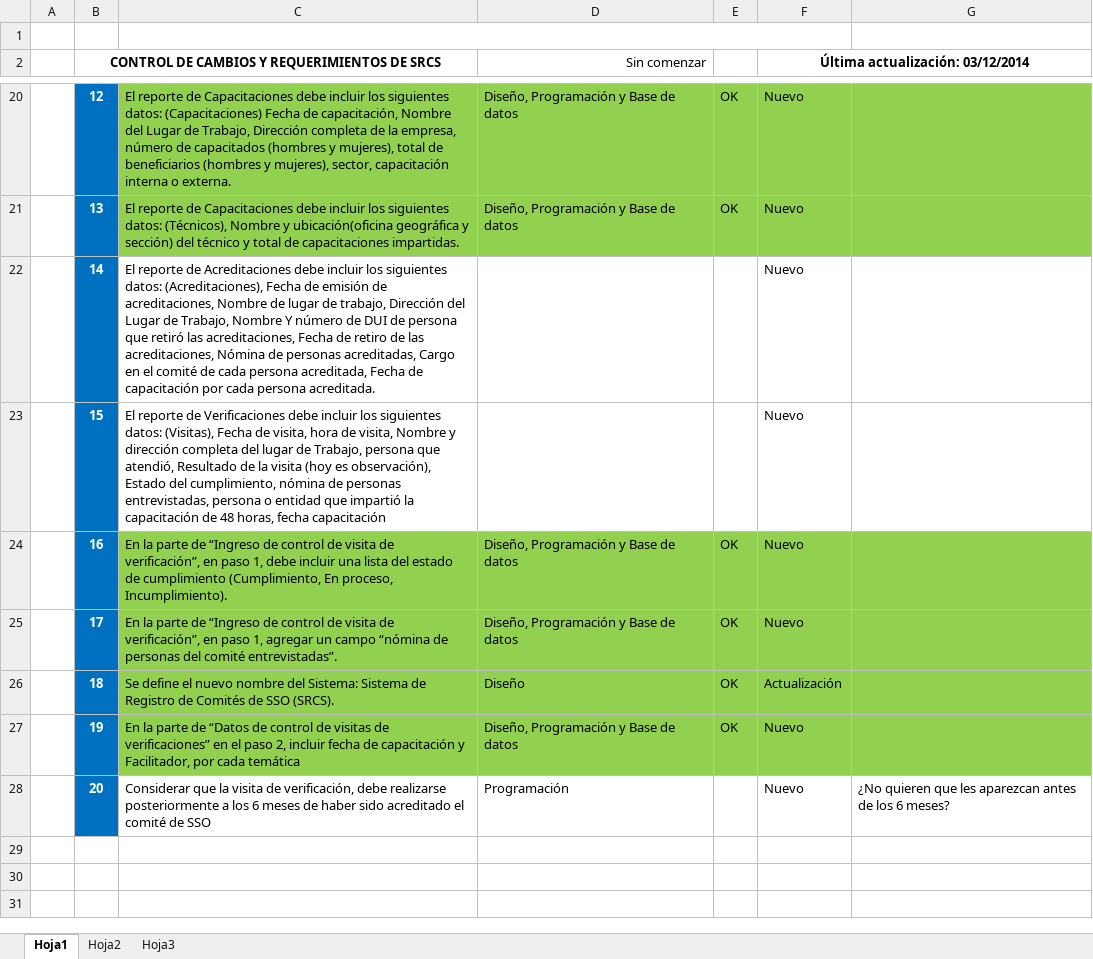
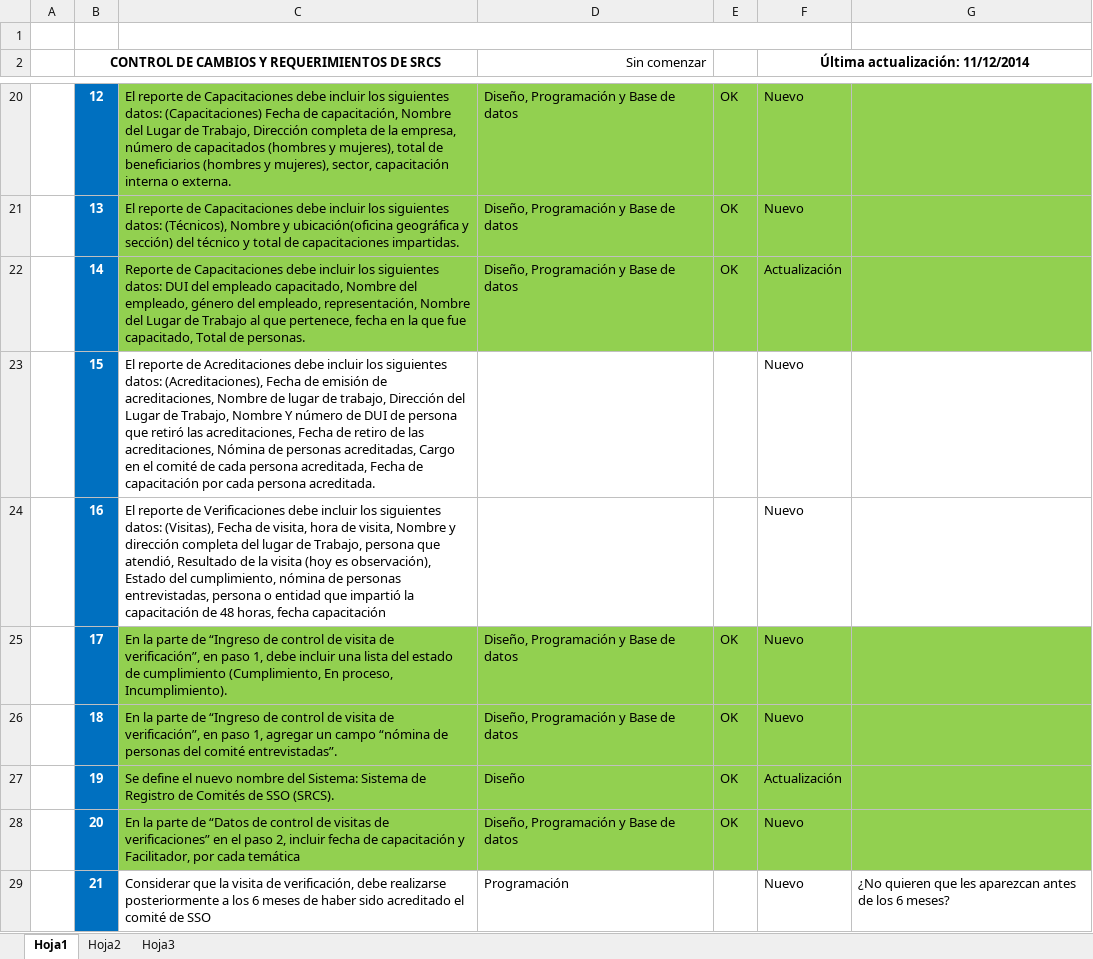
Before and after one commit to ADN123/proyecto-mtps-2014-acsso, an Excel workbook: requerimientos/Cambios Nov 2014.xlsx, sheet Hoja1, drawn as a sheet; only a part is shown, gaps mark what is left out; values as stored, in another font and other column widths than the file's, no borders; the diff names each change by its address in the sheet, - before the commit and + after, or states it on an @@ line.

```diff
--- a/requerimientos/Cambios Nov 2014.xlsx (sheet Hoja1)
+++ b/requerimientos/Cambios Nov 2014.xlsx (sheet Hoja1)
-F2: Última actualización: 03/12/2014
+F2: Última actualización: 11/12/2014
-C22: El reporte de Acreditaciones debe incluir los siguientes datos: (Acreditaciones), Fecha de emisión de acreditaciones, Nombre de lugar de trabajo, Dirección del Lugar de Trabajo, Nombre Y número de DUI de persona que retiró las acreditaciones, Fecha de retiro de las acreditaciones, Nómina de personas acreditadas, Cargo en el comité de cada persona acreditada, Fecha de capacitación por cada persona acreditada.
+C22: Reporte de Capacitaciones debe incluir los siguientes datos: DUI del empleado capacitado, Nombre del empleado, género del empleado, representación, Nombre del Lugar de Trabajo al que pertenece, fecha en la que fue capacitado, Total de personas.
-C22:G22 fill: none
+C22:G22 fill: #92D050
-D22 (Sin comenzar): (empty)
+D22 (Sin comenzar): Diseño, Programación y Base de datos
-E22: (empty)
+E22: OK
-F22 (Última actualización: 11/12/2014): Nuevo
+F22 (Última actualización: 11/12/2014): Actualización
-C23: …reporte de Verificaciones debe incluir los siguientes datos: (Visitas), Fecha de visita, hora de visita, Nombre y dirección completa del lugar de Trabajo, persona que atendió, Resultado de la visita (hoy es observación), Estado del cumplimiento, nómina de personas entrevistadas, persona o entidad que impartió la capacitación de 48 horas, fecha capacitación
+C23: …reporte de Acreditaciones debe incluir los siguientes datos: (Acreditaciones), Fecha de emisión de acreditaciones, Nombre de lugar de trabajo, Dirección del Lugar de Trabajo, Nombre Y número de DUI de persona que retiró las acreditaciones, Fecha de retiro de las acreditaciones, Nómina de personas acreditadas, Cargo en el comité de cada persona acreditada, Fecha de capacitación por cada persona acreditada.
-C24: En la parte de “Ingreso de control de visita de verificación”, en paso 1, debe incluir una lista del estado de cumplimiento (Cumplimiento, En proceso, Incumplimiento).
+C24: El reporte de Verificaciones debe incluir los siguientes datos: (Visitas), Fecha de visita, hora de visita, Nombre y dirección completa del lugar de Trabajo, persona que atendió, Resultado de la visita (hoy es observación), Estado del cumplimiento, nómina de personas entrevistadas, persona o entidad que impartió la capacitación de 48 horas, fecha capacitación
-C24:G24 fill: #92D050
+C24:G24 fill: none
-D24 (Sin comenzar): Diseño, Programación y Base de datos
+D24 (Sin comenzar): (empty)
-E24: OK
+E24: (empty)
-C25: …paso 1, agregar un campo “nómina de personas del comité entrevistadas”.
+C25: …paso 1, debe incluir una lista del estado de cumplimiento (Cumplimiento, En proceso, Incumplimiento).
-C26: Se define el nuevo nombre del Sistema: Sistema de Registro de Comités de SSO (SRCS).
+C26: En la parte de “Ingreso de control de visita de verificación”, en paso 1, agregar un campo “nómina de personas del comité entrevistadas”.
-D26 (Sin comenzar): Diseño
+D26 (Sin comenzar): Diseño, Programación y Base de datos
-F26 (Última actualización: 11/12/2014): Actualización
+F26 (Última actualización: 11/12/2014): Nuevo
-C27: En la parte de “Datos de control de visitas de verificaciones” en el paso 2, incluir fecha de capacitación y Facilitador, por cada temática
+C27: Se define el nuevo nombre del Sistema: Sistema de Registro de Comités de SSO (SRCS).
-D27 (Sin comenzar): Diseño, Programación y Base de datos
+D27 (Sin comenzar): Diseño
-F27 (Última actualización: 11/12/2014): Nuevo
+F27 (Última actualización: 11/12/2014): Actualización
-C28: Considerar que la visita de verificación, debe realizarse posteriormente a los 6 meses de haber sido acreditado el comité de SSO
+C28: En la parte de “Datos de control de visitas de verificaciones” en el paso 2, incluir fecha de capacitación y Facilitador, por cada temática
-C28:G28 fill: none
+C28:G28 fill: #92D050
-D28 (Sin comenzar): Programación
+D28 (Sin comenzar): Diseño, Programación y Base de datos
-E28: (empty)
+E28: OK
-G28: ¿No quieren que les aparezcan antes de los 6 meses?
+G28: (empty)
+row 29:  | 21 | Considerar que la visita de verificación, debe realizarse posteriormente a los 6 meses de haber sido acreditado el comité de SSO | Programación |  | Nuevo | ¿No quieren que les aparezcan antes de los 6 meses?
```
Also changed, not shown: 6 other files.
